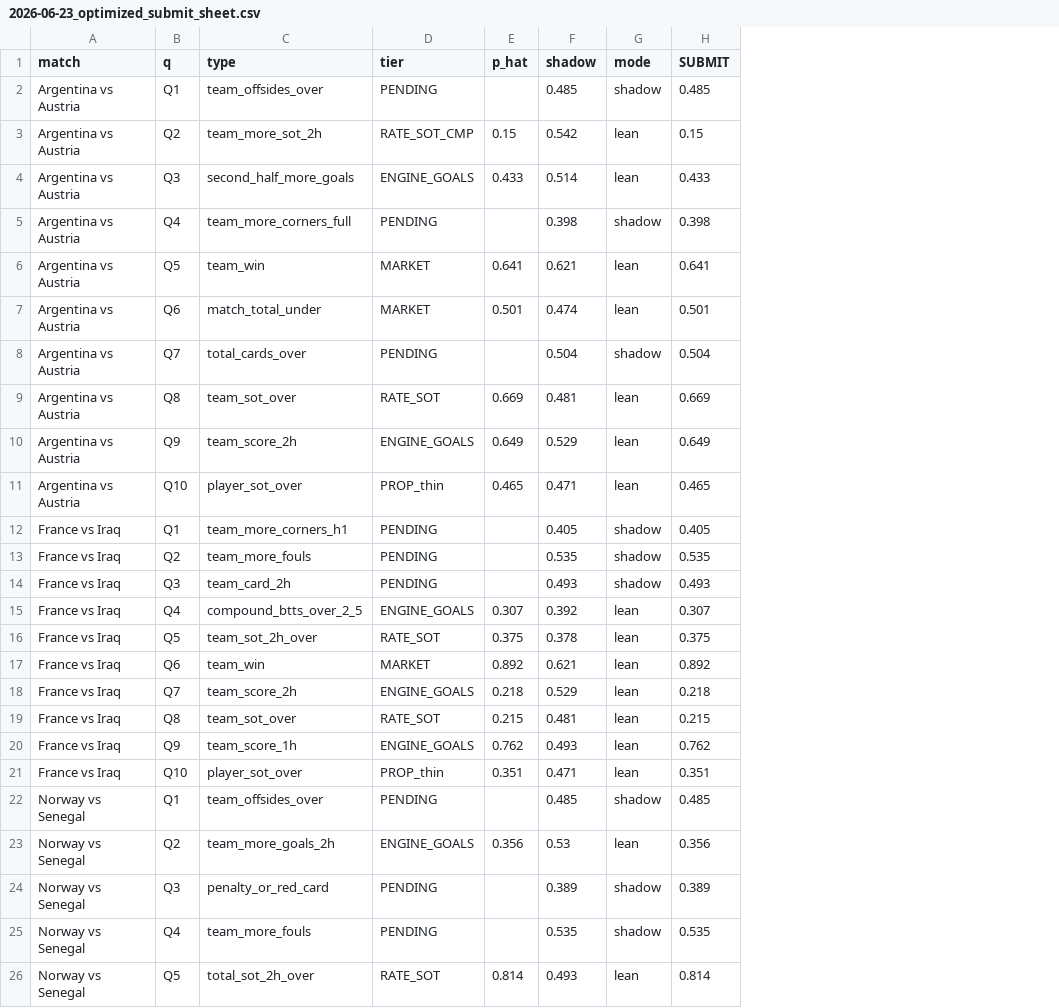
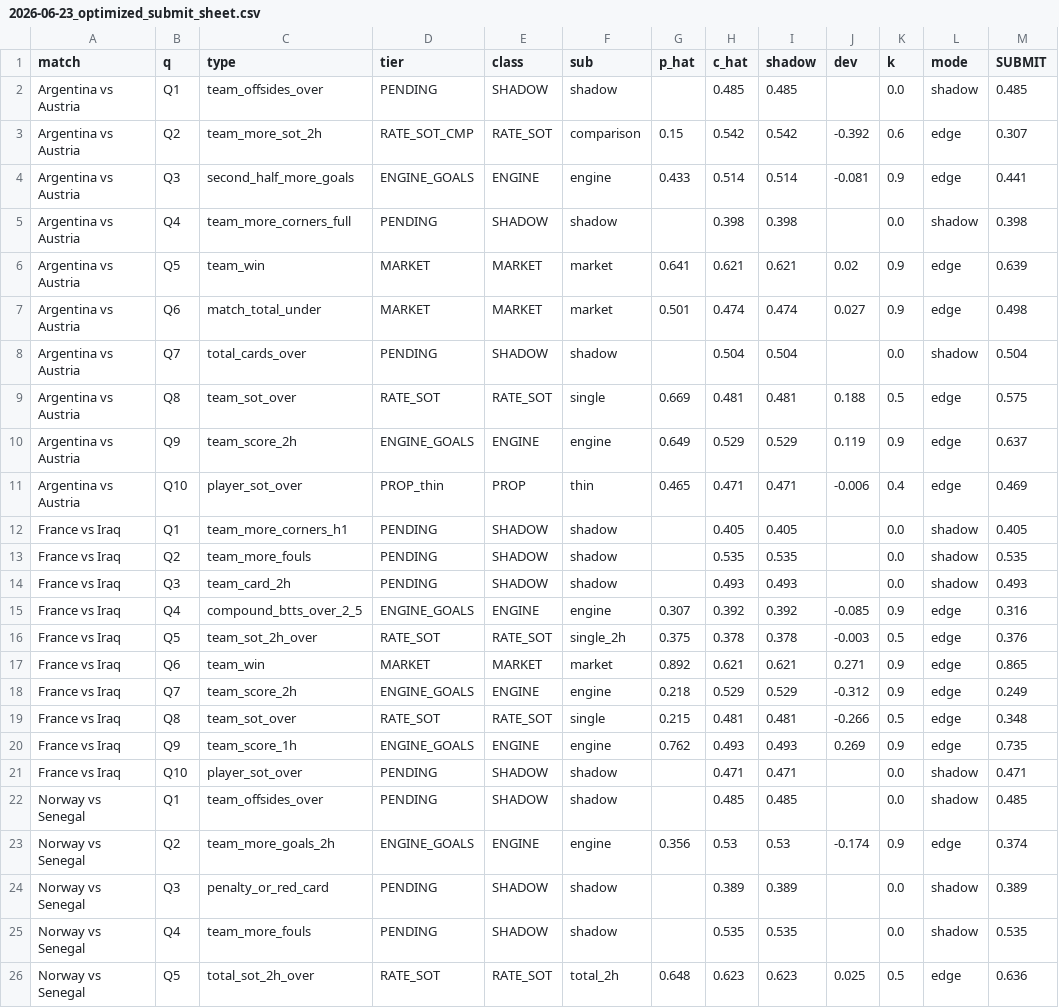
Before and after one commit to brandonsamuelr/jump_predict_WC26, a CSV file: data/submission_sheets/2026-06-23_optimized_submit_sheet.csv, drawn as a sheet; only a part is shown; addresses are those after the commit; the diff covers the shown part only; the diff names each change by its address in the sheet, - before the commit and + after, or states it on an @@ line.

```diff
--- a/data/submission_sheets/2026-06-23_optimized_submit_sheet.csv
+++ b/data/submission_sheets/2026-06-23_optimized_submit_sheet.csv
+column E (class), rows 2-26: SHADOW | RATE_SOT | ENGINE | SHADOW | MARKET | MARKET | SHADOW | RATE_SOT | ENGINE | PROP | SHADOW | SHADOW | SHADOW | ENGINE | RATE_SOT | MARKET | ENGINE | RATE_SOT | ENGINE | SHADOW | SHADOW | ENGINE | SHADOW | SHADOW | RATE_SOT
+column F (sub), rows 2-26: shadow | comparison | engine | shadow | market | market | shadow | single | engine | thin | shadow | shadow | shadow | engine | single_2h | market | engine | single | engine | shadow | shadow | engine | shadow | shadow | total_2h
+column H (c_hat), rows 2-26: 0.485 | 0.542 | 0.514 | 0.398 | 0.621 | 0.474 | 0.504 | 0.481 | 0.529 | 0.471 | 0.405 | 0.535 | 0.493 | 0.392 | 0.378 | 0.621 | 0.529 | 0.481 | 0.493 | 0.471 | 0.485 | 0.53 | 0.389 | 0.535 | 0.623
+column J (dev), rows 3-26: -0.392 | -0.081 |  | 0.02 | 0.027 |  | 0.188 | 0.119 | -0.006 |  |  |  | -0.085 | -0.003 | 0.271 | -0.312 | -0.266 | 0.269 |  |  | -0.174 |  |  | 0.025
+column K (k), rows 2-26: 0.0 | 0.6 | 0.9 | 0.0 | 0.9 | 0.9 | 0.0 | 0.5 | 0.9 | 0.4 | 0.0 | 0.0 | 0.0 | 0.9 | 0.5 | 0.9 | 0.9 | 0.5 | 0.9 | 0.0 | 0.0 | 0.9 | 0.0 | 0.0 | 0.5
-L3:L4 (mode): lean
+L3:L4 (mode): edge
-M3 (SUBMIT): 0.15
+M3 (SUBMIT): 0.307
-M4 (SUBMIT): 0.433
+M4 (SUBMIT): 0.441
-L6:L7 (mode): lean
+L6:L7 (mode): edge
-M6 (SUBMIT): 0.641
+M6 (SUBMIT): 0.639
-M7 (SUBMIT): 0.501
+M7 (SUBMIT): 0.498
-L9:L11 (mode): lean
+L9:L11 (mode): edge
-M9 (SUBMIT): 0.669
+M9 (SUBMIT): 0.575
-M10 (SUBMIT): 0.649
+M10 (SUBMIT): 0.637
-M11 (SUBMIT): 0.465
+M11 (SUBMIT): 0.469
-L15:L20 (mode): lean
+L15:L20 (mode): edge
-M15 (SUBMIT): 0.307
+M15 (SUBMIT): 0.316
-M16 (SUBMIT): 0.375
+M16 (SUBMIT): 0.376
-M17 (SUBMIT): 0.892
+M17 (SUBMIT): 0.865
-M18 (SUBMIT): 0.218
+M18 (SUBMIT): 0.249
-M19 (SUBMIT): 0.215
+M19 (SUBMIT): 0.348
-M20 (SUBMIT): 0.762
+M20 (SUBMIT): 0.735
-D21 (tier): PROP_thin
+D21 (tier): PENDING
-G21 (p_hat): 0.351
+G21 (p_hat): (empty)
-L21 (mode): lean
+L21 (mode): shadow
-M21 (SUBMIT): 0.351
+M21 (SUBMIT): 0.471
-L23 (mode): lean
+L23 (mode): edge
-M23 (SUBMIT): 0.356
+M23 (SUBMIT): 0.374
-G26 (p_hat): 0.814
+G26 (p_hat): 0.648
-I26 (shadow): 0.493
+I26 (shadow): 0.623
-L26 (mode): lean
+L26 (mode): edge
-M26 (SUBMIT): 0.814
+M26 (SUBMIT): 0.636
```
Also changed, not shown: 23 edited cells elsewhere in this file, data/measurement_log.csv, data/submission_sheets/2026-06-23_argentina_v_austria_refresh.csv, 31 other files.
